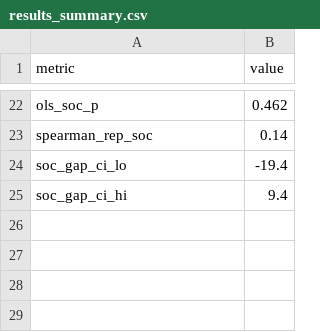
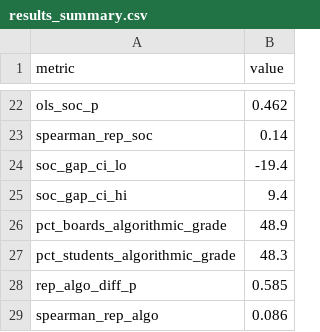
Before and after one commit to zl1212-ship-it/education-policy-care-audit, a CSV file: j5_governance/data/results_summary.csv, drawn as a sheet; only a part is shown, gaps mark what is left out; the diff names each change by its address in the sheet, - before the commit and + after, or states it on an @@ line.

```diff
--- a/j5_governance/data/results_summary.csv
+++ b/j5_governance/data/results_summary.csv
+row 26: pct_boards_algorithmic_grade | 48.9
+row 27: pct_students_algorithmic_grade | 48.3
+row 28: rep_algo_diff_p | 0.585
+row 29: spearman_rep_algo | 0.086
```
Also changed, not shown: j5_governance/data/governance_panel.csv, 4 other files.
